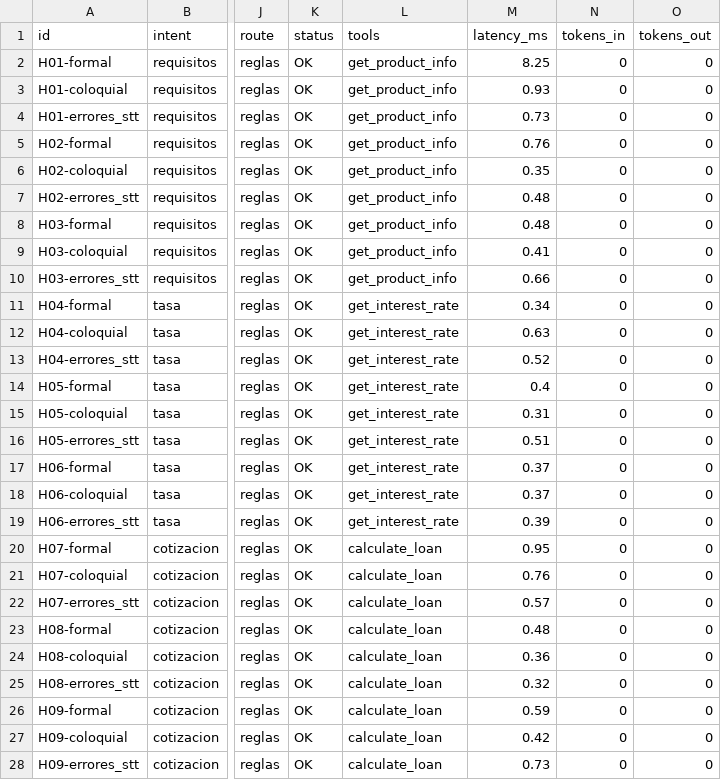
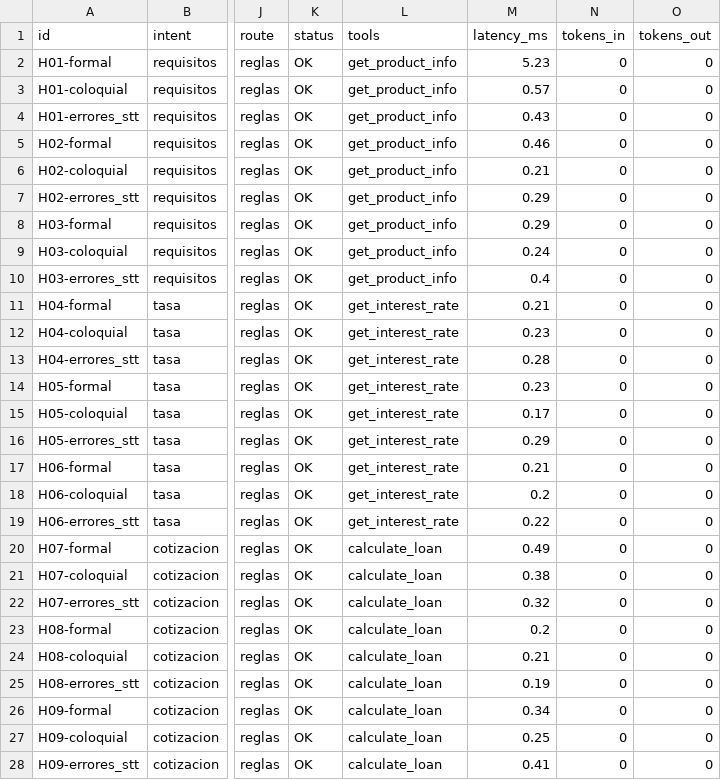
Before and after one commit to Mandroide/vantra-ai, a CSV file: results/holdout_demo_cases.csv, drawn as a sheet; only a part is shown, gaps mark what is left out; the diff covers the shown part only; the diff names each change by its address in the sheet, - before the commit and + after, or states it on an @@ line.

```diff
--- a/results/holdout_demo_cases.csv
+++ b/results/holdout_demo_cases.csv
-M2 (latency_ms): 8.25
+M2 (latency_ms): 5.23
-M3 (latency_ms): 0.93
+M3 (latency_ms): 0.57
-M4 (latency_ms): 0.73
+M4 (latency_ms): 0.43
-M5 (latency_ms): 0.76
+M5 (latency_ms): 0.46
-M6 (latency_ms): 0.35
+M6 (latency_ms): 0.21
-M7:M8 (latency_ms): 0.48
+M7:M8 (latency_ms): 0.29
-M9 (latency_ms): 0.41
+M9 (latency_ms): 0.24
-M10 (latency_ms): 0.66
+M10 (latency_ms): 0.4
-M11 (latency_ms): 0.34
+M11 (latency_ms): 0.21
-M12 (latency_ms): 0.63
+M12 (latency_ms): 0.23
-M13 (latency_ms): 0.52
+M13 (latency_ms): 0.28
-M14 (latency_ms): 0.4
+M14 (latency_ms): 0.23
-M15 (latency_ms): 0.31
+M15 (latency_ms): 0.17
-M16 (latency_ms): 0.51
+M16 (latency_ms): 0.29
-M17 (latency_ms): 0.37
+M17 (latency_ms): 0.21
-M18 (latency_ms): 0.37
+M18 (latency_ms): 0.2
-M19 (latency_ms): 0.39
+M19 (latency_ms): 0.22
-M20 (latency_ms): 0.95
+M20 (latency_ms): 0.49
-M21 (latency_ms): 0.76
+M21 (latency_ms): 0.38
-M22 (latency_ms): 0.57
+M22 (latency_ms): 0.32
-M23 (latency_ms): 0.48
+M23 (latency_ms): 0.2
-M24 (latency_ms): 0.36
+M24 (latency_ms): 0.21
-M25 (latency_ms): 0.32
+M25 (latency_ms): 0.19
-M26 (latency_ms): 0.59
+M26 (latency_ms): 0.34
-M27 (latency_ms): 0.42
+M27 (latency_ms): 0.25
-M28 (latency_ms): 0.73
+M28 (latency_ms): 0.41
```
Also changed, not shown: 75 edited cells elsewhere in this file, results/holdout_demo_subgroups.csv, 10 other files.
